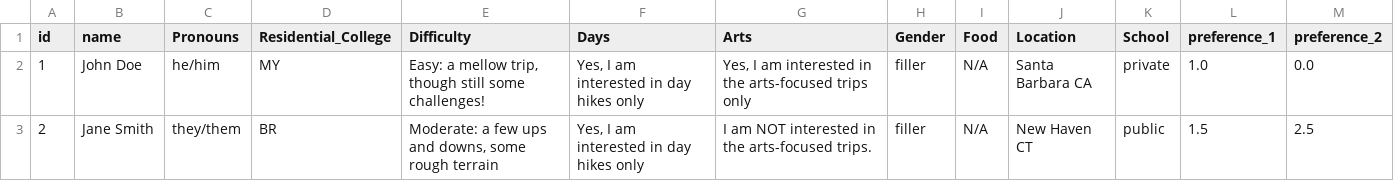
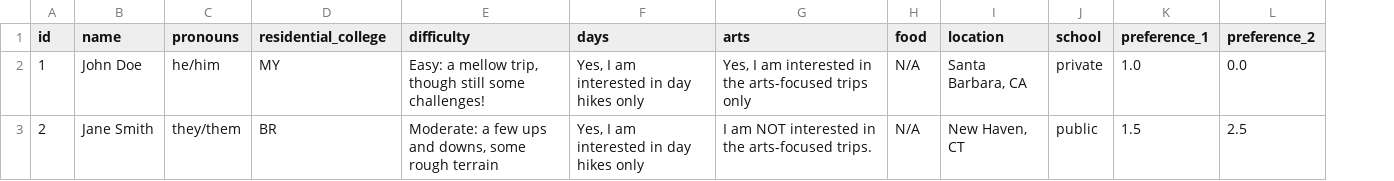
Before and after one commit to landonhellman/footie-grouper-rust, a CSV file: examples/example.csv, drawn as a sheet; only a part is shown; removed rows and columns are numbered as before the commit, all else as after; the diff names each change by its address in the sheet, - before the commit and + after, or states it on an @@ line.

Commit message:
Added more functions for assigning weights. Implemented coordinate system for locations, struggling to pull information from API

```diff
--- a/examples/example.csv
+++ b/examples/example.csv
-column H (Gender), rows 2-3: filler | filler
-column J (Location), rows 2-3: Santa Barbara CA | New Haven CT
+column I (location), rows 2-3: Santa Barbara, CA | New Haven, CT
-C1: Pronouns
+C1: pronouns
-D1: Residential_College
+D1: residential_college
-E1: Difficulty
+E1: difficulty
-F1: Days
+F1: days
-G1: Arts
+G1: arts
-H1: Food
+H1: food
-J1: School
+J1: school
```
Also changed, not shown: 4 other files.
